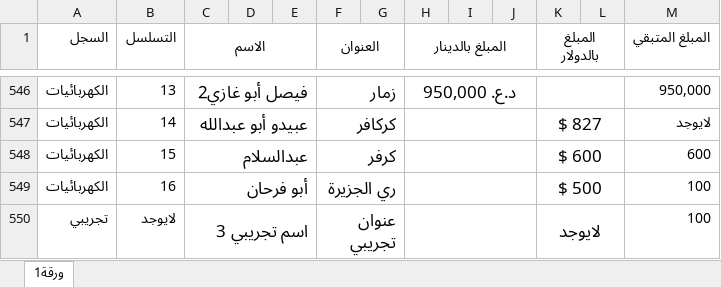
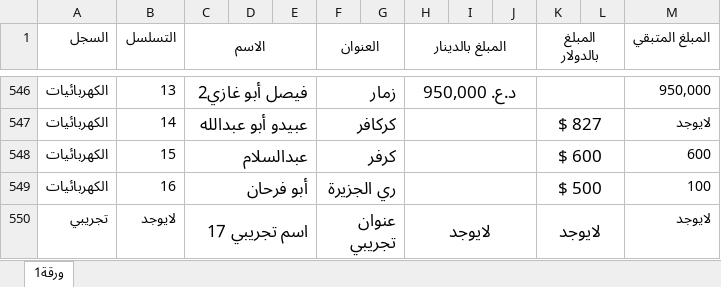
Before and after one commit to alameenoffie/alameenoffie, an Excel workbook: data.xlsx, sheet ورقة1, drawn as a sheet; only a part is shown, gaps mark what is left out; values as stored, in another font and other column widths than the file's, no borders; conditional formats not drawn; the diff names each change by its address in the sheet, - before the commit and + after, or states it on an @@ line.

```diff
--- a/data.xlsx (sheet ورقة1)
+++ b/data.xlsx (sheet ورقة1)
-C550 (الاسم): اسم تجريبي 3
+C550 (الاسم): اسم تجريبي 17
-H550 (المبلغ بالدينار): (empty)
+H550 (المبلغ بالدينار): لايوجد
-M550 (المبلغ المتبقي): 100
+M550 (المبلغ المتبقي): لايوجد
```
Also changed, not shown: 1 other file.
